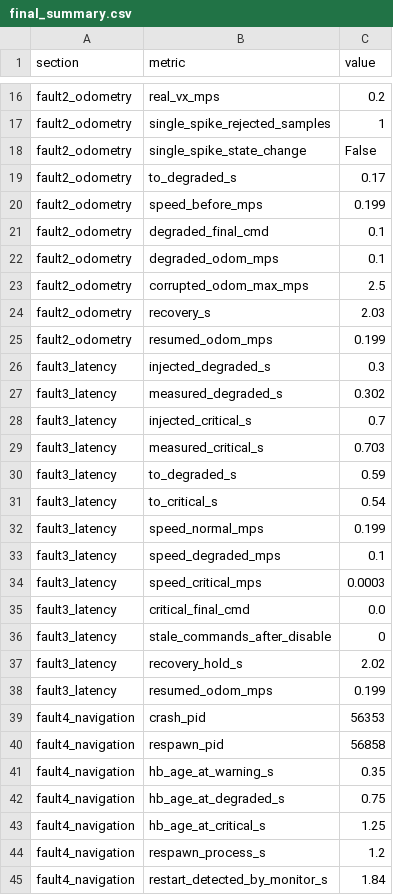
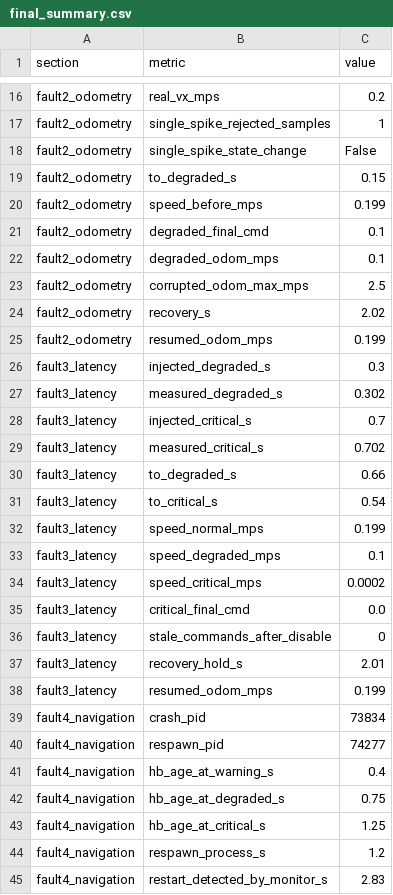
Before and after one commit to sohee-tech/ros2-fault-tolerant-robot, a CSV file: results/final_summary.csv, drawn as a sheet; only a part is shown, gaps mark what is left out; the diff covers the shown part only.

```diff
--- a/results/final_summary.csv
+++ b/results/final_summary.csv
@@ -18,3 +18,3 @@ fault2_odometry,single_spike_rejected_samples,1
 fault2_odometry,single_spike_state_change,False
-fault2_odometry,to_degraded_s,0.17
+fault2_odometry,to_degraded_s,0.15
 fault2_odometry,speed_before_mps,0.199
@@ -23,3 +23,3 @@ fault2_odometry,degraded_odom_mps,0.1
 fault2_odometry,corrupted_odom_max_mps,2.5
-fault2_odometry,recovery_s,2.03
+fault2_odometry,recovery_s,2.02
 fault2_odometry,resumed_odom_mps,0.199
@@ -28,4 +28,4 @@ fault3_latency,measured_degraded_s,0.302
 fault3_latency,injected_critical_s,0.7
-fault3_latency,measured_critical_s,0.703
-fault3_latency,to_degraded_s,0.59
+fault3_latency,measured_critical_s,0.702
+fault3_latency,to_degraded_s,0.66
 fault3_latency,to_critical_s,0.54
@@ -33,10 +33,10 @@ fault3_latency,speed_normal_mps,0.199
 fault3_latency,speed_degraded_mps,0.1
-fault3_latency,speed_critical_mps,0.0003
+fault3_latency,speed_critical_mps,0.0002
 fault3_latency,critical_final_cmd,0.0
 fault3_latency,stale_commands_after_disable,0
-fault3_latency,recovery_hold_s,2.02
+fault3_latency,recovery_hold_s,2.01
 fault3_latency,resumed_odom_mps,0.199
-fault4_navigation,crash_pid,56353
-fault4_navigation,respawn_pid,56858
-fault4_navigation,hb_age_at_warning_s,0.35
+fault4_navigation,crash_pid,73834
+fault4_navigation,respawn_pid,74277
+fault4_navigation,hb_age_at_warning_s,0.4
 fault4_navigation,hb_age_at_degraded_s,0.75
@@ -44,2 +44,2 @@ fault4_navigation,hb_age_at_critical_s,1.25
 fault4_navigation,respawn_process_s,1.2
-fault4_navigation,restart_detected_by_monitor_s,1.84
+fault4_navigation,restart_detected_by_monitor_s,2.83
```
Also changed, not shown: 7 edited cells elsewhere in this file, 18 other files.
